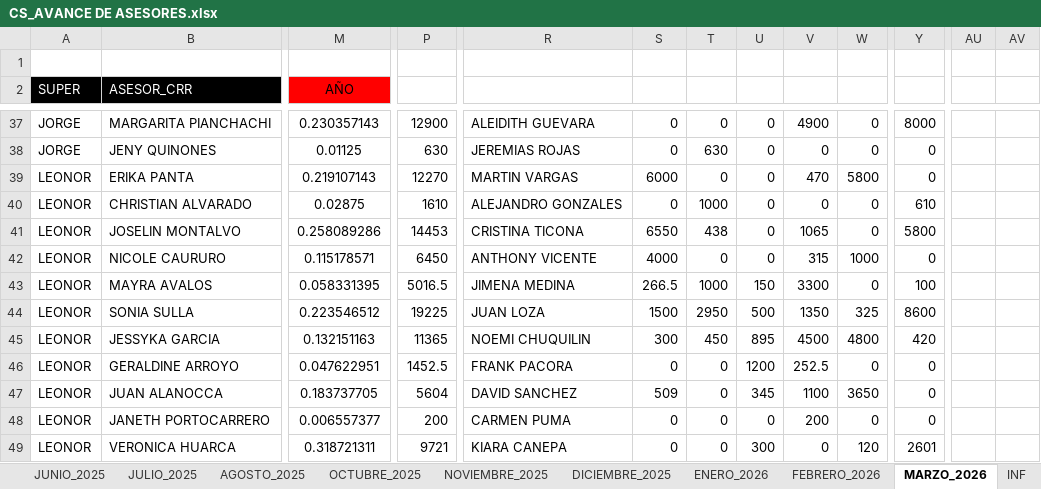
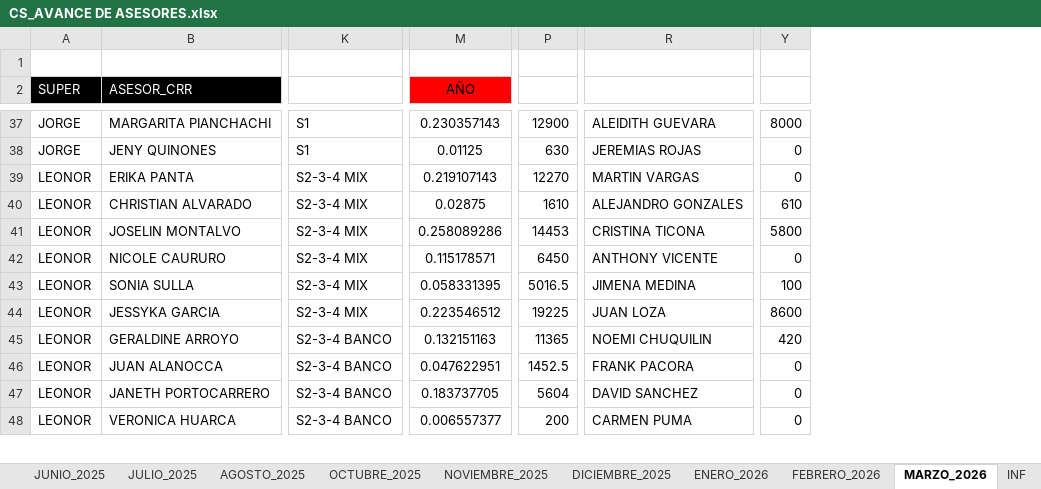
Before and after one commit to jvasquez98/Ranking, an Excel workbook: CS_AVANCE DE ASESORES.xlsx, sheet MARZO_2026, drawn as a sheet; only a part is shown, gaps mark what is left out; values as stored, in another font and other column widths than the file's, no borders; conditional formats and table styles not drawn; removed rows and columns are numbered as before the commit, all else as after; rows hold the shown columns only; the diff covers the shown part only; the diff names each change by its address in the sheet, - before the commit and + after, or states it on an @@ line.

```diff
--- a/CS_AVANCE DE ASESORES.xlsx (sheet MARZO_2026)
+++ b/CS_AVANCE DE ASESORES.xlsx (sheet MARZO_2026)
+column K (SEGMENTO), rows 37-48: S1 | S1 | S2-3-4 MIX | S2-3-4 MIX | S2-3-4 MIX | S2-3-4 MIX | S2-3-4 MIX | S2-3-4 MIX | S2-3-4 BANCO | S2-3-4 BANCO | S2-3-4 BANCO | S2-3-4 BANCO
@@ column S hidden, rows 37-42: 0 | 0 | 6000 | 0 | 6550 | 4000; rows 44-49: 1500 | 300 | 0 | 509 | 0 | 0 @@
@@ column T hidden, rows 37-42: 0 | 630 | 0 | 1000 | 438 | 0; rows 44-49: 2950 | 450 | 0 | 0 | 0 | 0 @@
@@ column U hidden, rows 37-42: all 0; rows 44-49: 500 | 895 | 1200 | 345 | 0 | 300 @@
@@ column V hidden, rows 37-42: 4900 | 0 | 470 | 0 | 1065 | 315; rows 44-49: 1350 | 4500 | 252.5 | 1100 | 200 | 0 @@
@@ column W hidden, rows 37-42: 0 | 0 | 5800 | 0 | 0 | 1000; rows 44-49: 325 | 4800 | 0 | 3650 | 0 | 120 @@
@@ column AU hidden, empty @@
@@ column AV hidden, empty @@
-row 43: LEONOR | MAYRA AVALOS | 0.058331395 | 5016.5 | JIMENA MEDINA | 266.5 | 1000 | 150 | 3300 | 0 | 100
-M43 (AÑO): 0.223546512
+M43 (AÑO): 0.058331395
-P43: 19225
+P43: 5016.5
-R43: JUAN LOZA
+R43: JIMENA MEDINA
-Y43: 8600
+Y43: 100
-M44 (AÑO): 0.132151163
+M44 (AÑO): 0.223546512
-P44: 11365
+P44: 19225
-R44: NOEMI CHUQUILIN
+R44: JUAN LOZA
-Y44: 420
+Y44: 8600
-M45 (AÑO): 0.047622951
+M45 (AÑO): 0.132151163
-P45: 1452.5
+P45: 11365
-R45: FRANK PACORA
+R45: NOEMI CHUQUILIN
-Y45: 0
+Y45: 420
-M46 (AÑO): 0.183737705
+M46 (AÑO): 0.047622951
-P46: 5604
+P46: 1452.5
-R46: DAVID SANCHEZ
+R46: FRANK PACORA
-M47 (AÑO): 0.006557377
+M47 (AÑO): 0.183737705
-P47: 200
+P47: 5604
-R47: CARMEN PUMA
+R47: DAVID SANCHEZ
-M48 (AÑO): 0.318721311
+M48 (AÑO): 0.006557377
-P48: 9721
+P48: 200
-R48: KIARA CANEPA
+R48: CARMEN PUMA
-Y48: 2601
+Y48: 0
```
Also changed, not shown: 1 added row, 4 removed columns, 73 edited cells and cell formats elsewhere in this sheet, sheet DIM, sheet ENERO_2026, sheet DICIEMBRE_2025, sheet ABRIL_2025, sheet NOVIEMBRE_2025, sheet FEBRERO_2025, 10 more sheets, formulas that keep their value, CS_MARCACIONES_ORCRIST.xlsx, 3 other files.
